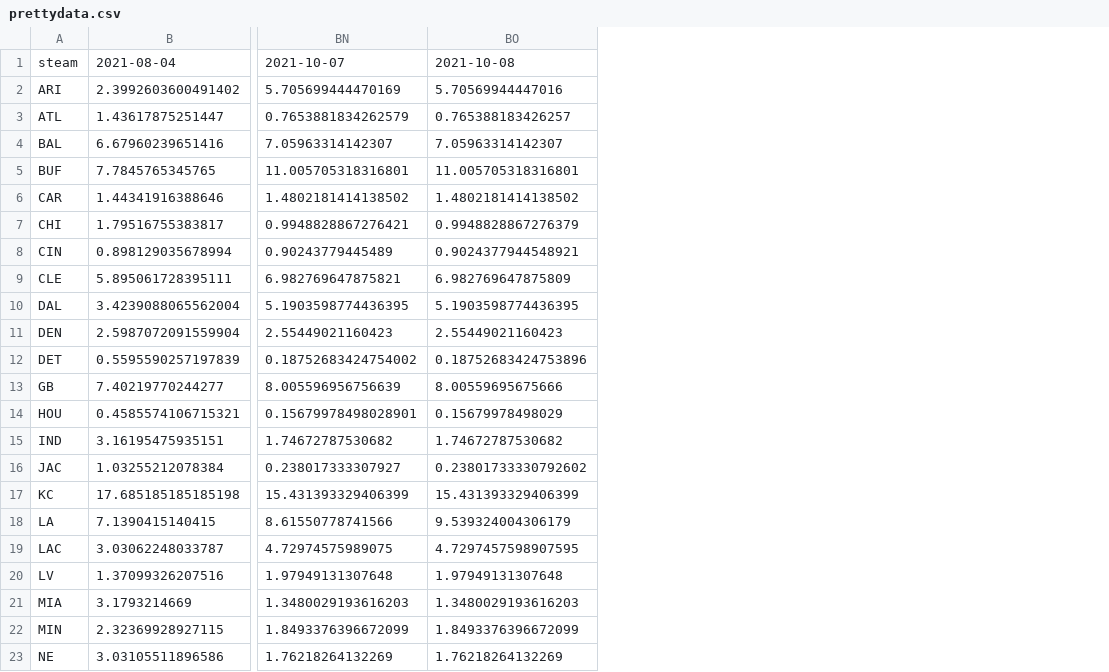
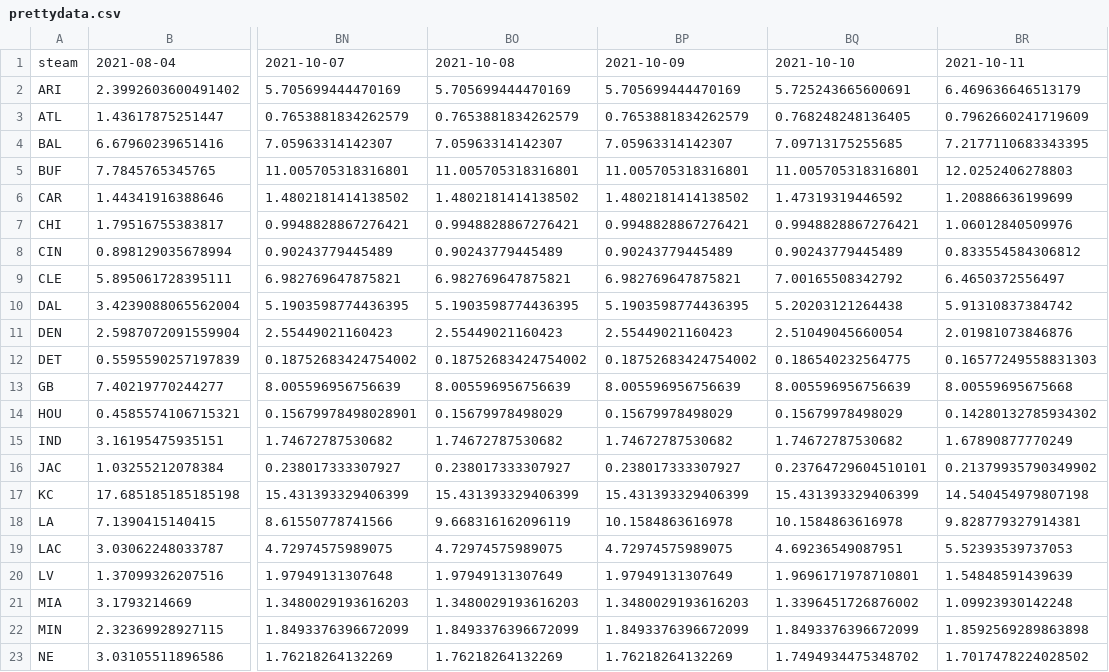
Before and after one commit to howardbp/tmp, a CSV file: prettydata.csv, drawn as a sheet; only a part is shown, gaps mark what is left out; the diff covers the shown part only; the diff names each change by its address in the sheet, - before the commit and + after, or states it on an @@ line.

Commit message:
bruice

```diff
--- a/prettydata.csv
+++ b/prettydata.csv
+column BP, rows 1-23: 2021-10-09 | 5.705699444470169 | 0.7653881834262579 | 7.05963314142307 | 11.005705318316801 | 1.4802181414138502 | 0.9948828867276421 | 0.90243779445489 | 6.982769647875821 | 5.1903598774436395 | 2.55449021160423 | 0.18752683424754002 | 8.005596956756639 | 0.15679978498029 | 1.74672787530682 | 0.238017333307927 | 15.431393329406399 | 10.1584863616978 | 4.72974575989075 | 1.97949131307649 | 1.3480029193616203 | 1.8493376396672099 | 1.76218264132269
+column BQ, rows 1-23: 2021-10-10 | 5.725243665600691 | 0.768248248136405 | 7.09713175255685 | 11.005705318316801 | 1.47319319446592 | 0.9948828867276421 | 0.90243779445489 | 7.00165508342792 | 5.20203121264438 | 2.51049045660054 | 0.186540232564775 | 8.005596956756639 | 0.15679978498029 | 1.74672787530682 | 0.23764729604510101 | 15.431393329406399 | 10.1584863616978 | 4.69236549087951 | 1.9696171978710801 | 1.3396451726876002 | 1.8493376396672099 | 1.7494934475348702
+column BR, rows 1-23: 2021-10-11 | 6.469636646513179 | 0.7962660241719609 | 7.2177110683343395 | 12.0252406278803 | 1.20886636199699 | 1.06012840509976 | 0.833554584306812 | 6.4650372556497 | 5.91310837384742 | 2.01981073846876 | 0.16577249558831303 | 8.00559695675668 | 0.14280132785934302 | 1.67890877770249 | 0.21379935790349902 | 14.540454979807198 | 9.828779327914381 | 5.52393539737053 | 1.54848591439639 | 1.09923930142248 | 1.8592569289863898 | 1.7017478224028502
-BO2: 5.70569944447016
+BO2: 5.705699444470169
-BO3: 0.765388183426257
+BO3: 0.7653881834262579
-BO7: 0.9948828867276379
+BO7: 0.9948828867276421
-BO8: 0.9024377944548921
+BO8: 0.90243779445489
-BO9: 6.982769647875809
+BO9: 6.982769647875821
-BO12: 0.18752683424753896
+BO12: 0.18752683424754002
-BO13: 8.00559695675666
+BO13: 8.005596956756639
-BO16: 0.23801733330792602
+BO16: 0.238017333307927
-BO18: 9.539324004306179
+BO18: 9.668316162096119
-BO19: 4.7297457598907595
+BO19: 4.72974575989075
-BO20: 1.97949131307648
+BO20: 1.97949131307649
```
Also changed, not shown: 4 edited cells elsewhere in this file.
